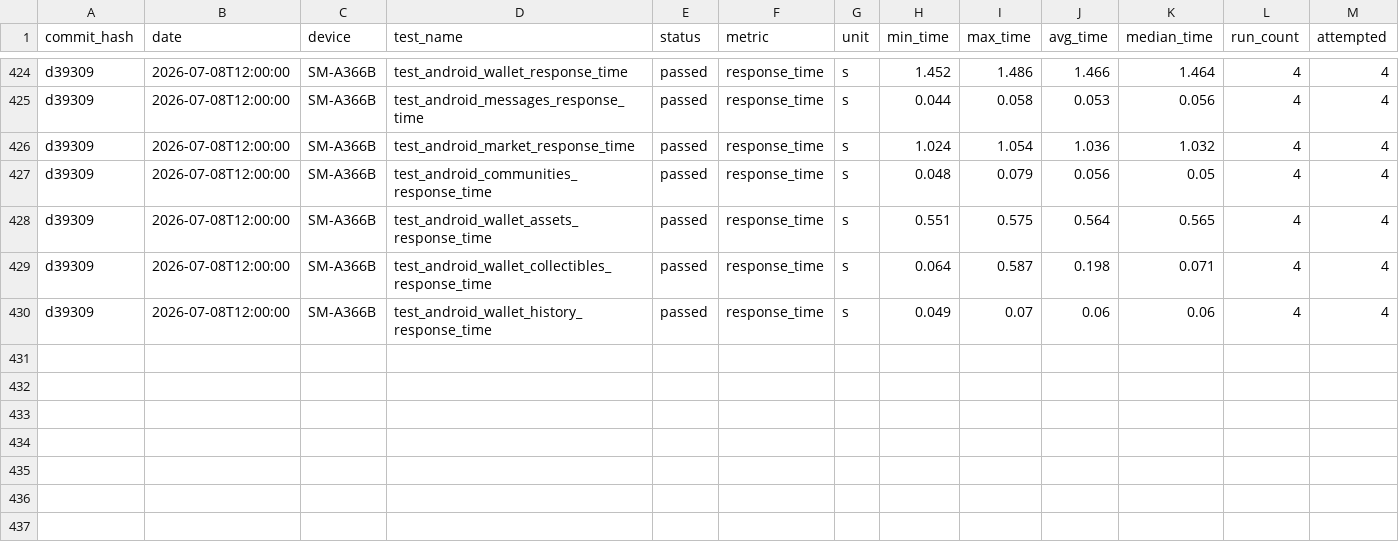
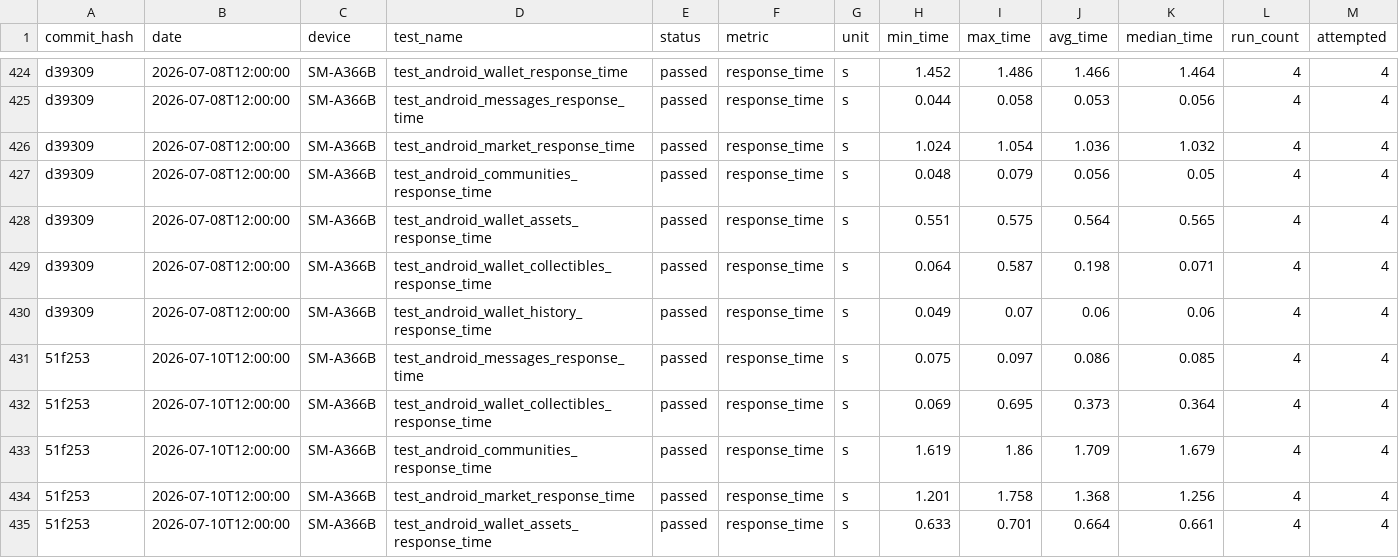
Before and after one commit to status-im/status-app-benchmarks, a CSV file: data/android/performance_metrics.csv, drawn as a sheet; only a part is shown, gaps mark what is left out; rows hold the shown columns only; the diff names each change by its address in the sheet, - before the commit and + after, or states it on an @@ line.

```diff
--- a/data/android/performance_metrics.csv
+++ b/data/android/performance_metrics.csv
+row 431: 51f253 | 2026-07-10T12:00:00 | SM-A366B | test_android_messages_response_time | passed | response_time | s | 0.075 | 0.097 | 0.086 | 0.085 | 4 | 4
+row 432: 51f253 | 2026-07-10T12:00:00 | SM-A366B | test_android_wallet_collectibles_response_time | passed | response_time | s | 0.069 | 0.695 | 0.373 | 0.364 | 4 | 4
+row 433: 51f253 | 2026-07-10T12:00:00 | SM-A366B | test_android_communities_response_time | passed | response_time | s | 1.619 | 1.86 | 1.709 | 1.679 | 4 | 4
+row 434: 51f253 | 2026-07-10T12:00:00 | SM-A366B | test_android_market_response_time | passed | response_time | s | 1.201 | 1.758 | 1.368 | 1.256 | 4 | 4
+row 435: 51f253 | 2026-07-10T12:00:00 | SM-A366B | test_android_wallet_assets_response_time | passed | response_time | s | 0.633 | 0.701 | 0.664 | 0.661 | 4 | 4
```
Also changed, not shown: data/android/build_labels.csv, data/android/run_environment.csv, 6 other files.
